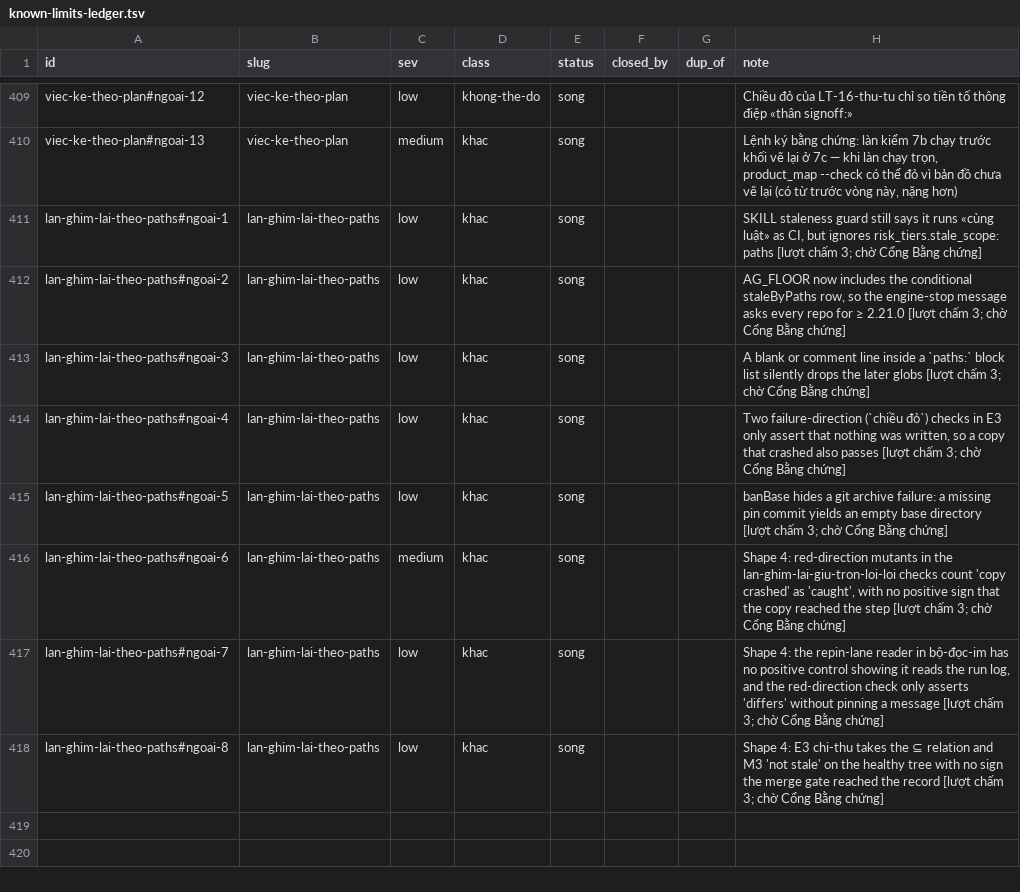
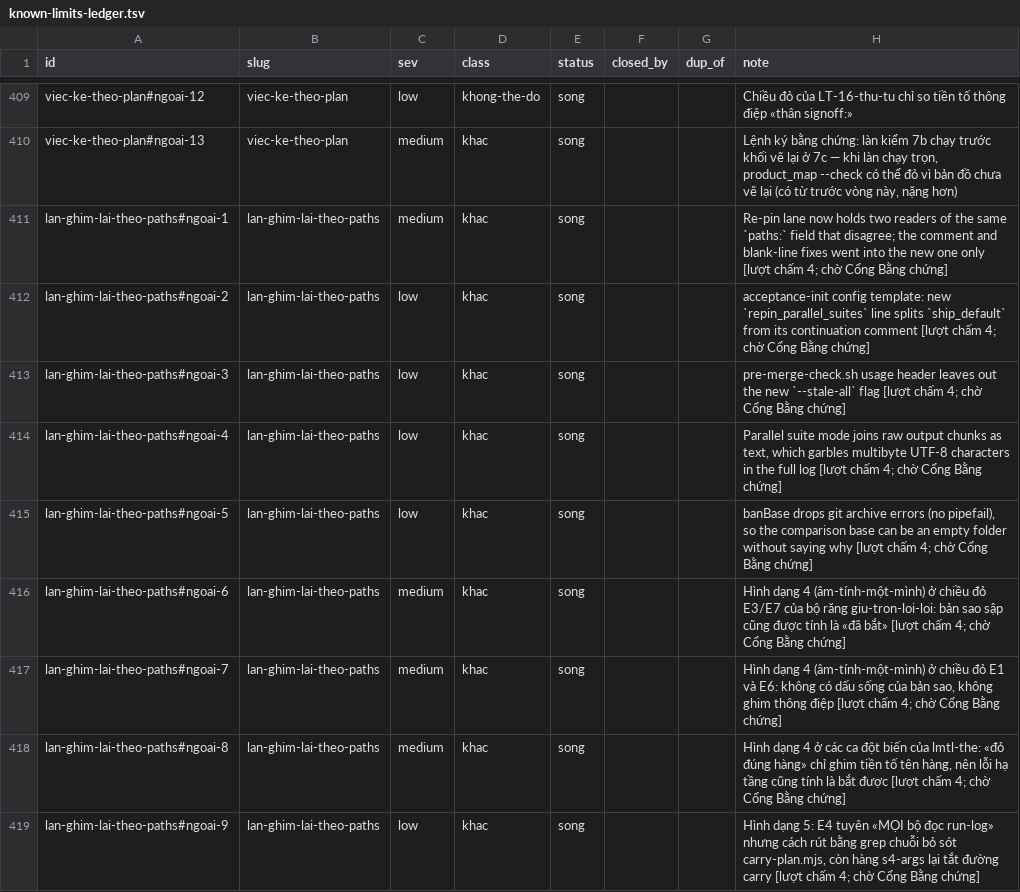
Before and after one commit to phanlemanh/acceptance-gate-kit, a TSV file: docs/research/known-limits-ledger.tsv, drawn as a sheet; only a part is shown, gaps mark what is left out.

```diff
--- a/docs/research/known-limits-ledger.tsv
+++ b/docs/research/known-limits-ledger.tsv
@@ -410,9 +410,10 @@ viec-ke-theo-plan#ngoai-12	viec-ke-theo-plan	low	khong-the-do	song			Chiều đ
 viec-ke-theo-plan#ngoai-13	viec-ke-theo-plan	medium	khac	song			Lệnh ký bằng chứng: làn kiểm 7b chạy trước khối vẽ lại ở 7c — khi làn chạy trọn, product_map --check có thể đỏ vì bản đồ chưa vẽ lại (có từ trước vòng này, nặng hơn)
-lan-ghim-lai-theo-paths#ngoai-1	lan-ghim-lai-theo-paths	low	khac	song			SKILL staleness guard still says it runs «cùng luật» as CI, but ignores risk_tiers.stale_scope: paths [lượt chấm 3; chờ Cổng Bằng chứng]
-lan-ghim-lai-theo-paths#ngoai-2	lan-ghim-lai-theo-paths	low	khac	song			AG_FLOOR now includes the conditional staleByPaths row, so the engine-stop message asks every repo for ≥ 2.21.0 [lượt chấm 3; chờ Cổng Bằng chứng]
-lan-ghim-lai-theo-paths#ngoai-3	lan-ghim-lai-theo-paths	low	khac	song			A blank or comment line inside a `paths:` block list silently drops the later globs [lượt chấm 3; chờ Cổng Bằng chứng]
-lan-ghim-lai-theo-paths#ngoai-4	lan-ghim-lai-theo-paths	low	khac	song			Two failure-direction (`chiều đỏ`) checks in E3 only assert that nothing was written, so a copy that crashed also passes [lượt chấm 3; chờ Cổng Bằng chứng]
-lan-ghim-lai-theo-paths#ngoai-5	lan-ghim-lai-theo-paths	low	khac	song			banBase hides a git archive failure: a missing pin commit yields an empty base directory [lượt chấm 3; chờ Cổng Bằng chứng]
-lan-ghim-lai-theo-paths#ngoai-6	lan-ghim-lai-theo-paths	medium	khac	song			Shape 4: red-direction mutants in the lan-ghim-lai-giu-tron-loi-loi checks count 'copy crashed' as 'caught', with no positive sign that the copy reached the step [lượt chấm 3; chờ Cổng Bằng chứng]
-lan-ghim-lai-theo-paths#ngoai-7	lan-ghim-lai-theo-paths	low	khac	song			Shape 4: the repin-lane reader in bộ-đọc-im has no positive control showing it reads the run log, and the red-direction check only asserts 'differs' without pinning a message [lượt chấm 3; chờ Cổng Bằng chứng]
-lan-ghim-lai-theo-paths#ngoai-8	lan-ghim-lai-theo-paths	low	khac	song			Shape 4: E3 chi-thu takes the ⊆ relation and M3 'not stale' on the healthy tree with no sign the merge gate reached the record [lượt chấm 3; chờ Cổng Bằng chứng]
+lan-ghim-lai-theo-paths#ngoai-1	lan-ghim-lai-theo-paths	medium	khac	song			Re-pin lane now holds two readers of the same `paths:` field that disagree; the comment and blank-line fixes went into the new one only [lượt chấm 4; chờ Cổng Bằng chứng]
+lan-ghim-lai-theo-paths#ngoai-2	lan-ghim-lai-theo-paths	low	khac	song			acceptance-init config template: new `repin_parallel_suites` line splits `ship_default` from its continuation comment [lượt chấm 4; chờ Cổng Bằng chứng]
+lan-ghim-lai-theo-paths#ngoai-3	lan-ghim-lai-theo-paths	low	khac	song			pre-merge-check.sh usage header leaves out the new `--stale-all` flag [lượt chấm 4; chờ Cổng Bằng chứng]
+lan-ghim-lai-theo-paths#ngoai-4	lan-ghim-lai-theo-paths	low	khac	song			Parallel suite mode joins raw output chunks as text, which garbles multibyte UTF-8 characters in the full log [lượt chấm 4; chờ Cổng Bằng chứng]
+lan-ghim-lai-theo-paths#ngoai-5	lan-ghim-lai-theo-paths	low	khac	song			banBase drops git archive errors (no pipefail), so the comparison base can be an empty folder without saying why [lượt chấm 4; chờ Cổng Bằng chứng]
+lan-ghim-lai-theo-paths#ngoai-6	lan-ghim-lai-theo-paths	medium	khac	song			Hình dạng 4 (âm-tính-một-mình) ở chiều đỏ E3/E7 của bộ răng giu-tron-loi-loi: bản sao sập cũng được tính là «đã bắt» [lượt chấm 4; chờ Cổng Bằng chứng]
+lan-ghim-lai-theo-paths#ngoai-7	lan-ghim-lai-theo-paths	medium	khac	song			Hình dạng 4 (âm-tính-một-mình) ở chiều đỏ E1 và E6: không có dấu sống của bản sao, không ghim thông điệp [lượt chấm 4; chờ Cổng Bằng chứng]
+lan-ghim-lai-theo-paths#ngoai-8	lan-ghim-lai-theo-paths	medium	khac	song			Hình dạng 4 ở các ca đột biến của lmtl-the: «đỏ đúng hàng» chỉ ghim tiền tố tên hàng, nên lỗi hạ tầng cũng tính là bắt được [lượt chấm 4; chờ Cổng Bằng chứng]
+lan-ghim-lai-theo-paths#ngoai-9	lan-ghim-lai-theo-paths	low	khac	song			Hình dạng 5: E4 tuyên «MỌI bộ đọc run-log» nhưng cách rút bằng grep chuỗi bỏ sót carry-plan.mjs, còn hàng s4-args lại tắt đường carry [lượt chấm 4; chờ Cổng Bằng chứng]
```
Also changed, not shown: 5 other files.
